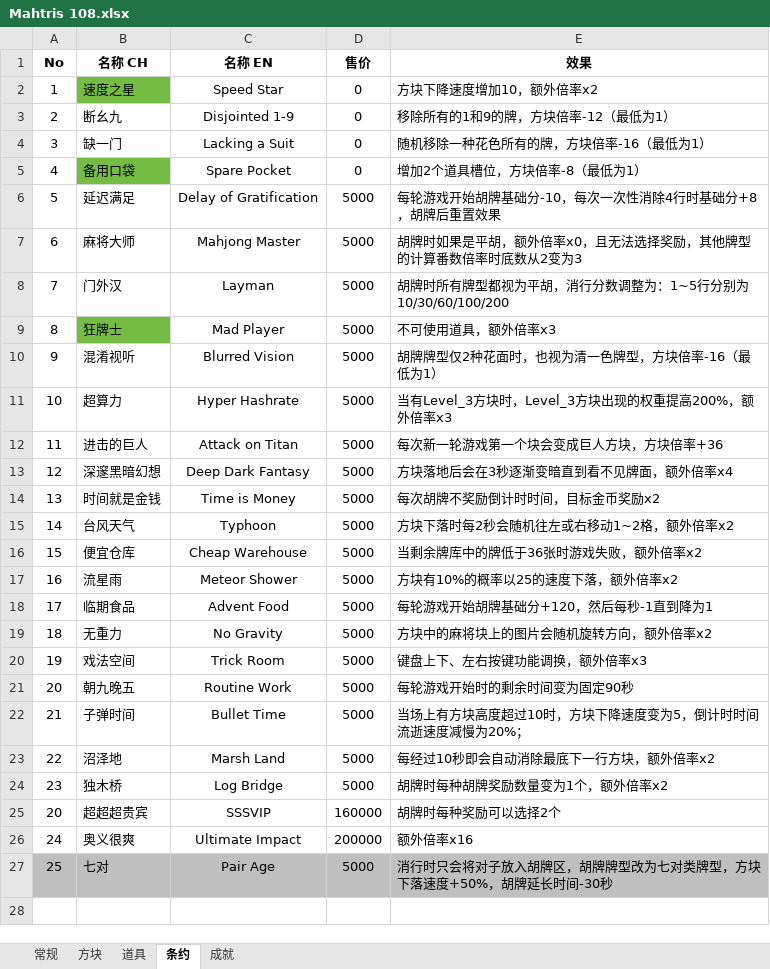
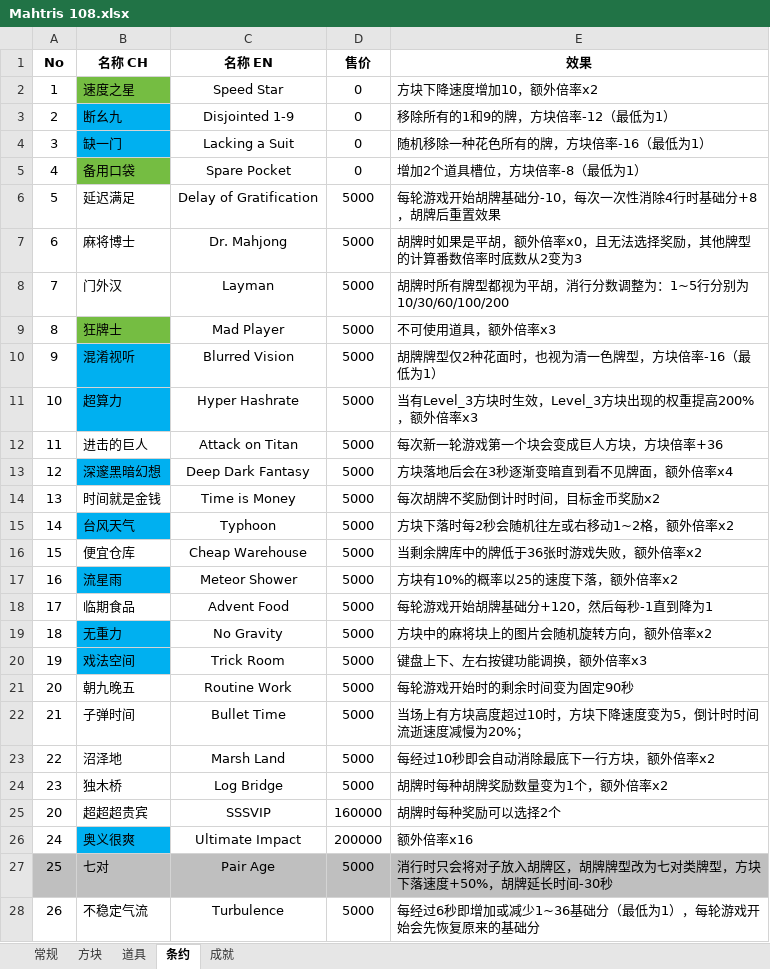
Before and after one commit to zxy199193/Mahtris-108, an Excel workbook: Mahtris 108/Assets/Document/Mahtris 108.xlsx, sheet 条约, drawn as a sheet; values as stored, in another font and other column widths than the file's, no borders; the diff names each change by its address in the sheet, - before the commit and + after, or states it on an @@ line.

```diff
--- a/Mahtris 108/Assets/Document/Mahtris 108.xlsx (sheet 条约)
+++ b/Mahtris 108/Assets/Document/Mahtris 108.xlsx (sheet 条约)
-B3:B4 fill: none
+B3:B4 fill: #00B0F0
-B7 (名称 CH): 麻将大师
+B7 (名称 CH): 麻将博士
-C7 (名称 EN): Mahjong Master
+C7 (名称 EN): Dr. Mahjong
-B10:B11 fill: none
+B10:B11 fill: #00B0F0
-E11 (效果): 当有Level_3方块时，Level_3方块出现的权重提高200%，额外倍率x3
+E11 (效果): 当有Level_3方块时生效，Level_3方块出现的权重提高200%，额外倍率x3
-B13 fill: none
+B13 fill: #00B0F0
-B15 fill: none
+B15 fill: #00B0F0
-B17 fill: none
+B17 fill: #00B0F0
-B19:B20 fill: none
+B19:B20 fill: #00B0F0
-B26 fill: none
+B26 fill: #00B0F0
+row 28: 26 | 不稳定气流 | Turbulence | 5000 | 每经过6秒即增加或减少1~36基础分（最低为1），每轮游戏开始会先恢复原来的基础分
```
Also changed, not shown: sheet 道具, 52 other files.
